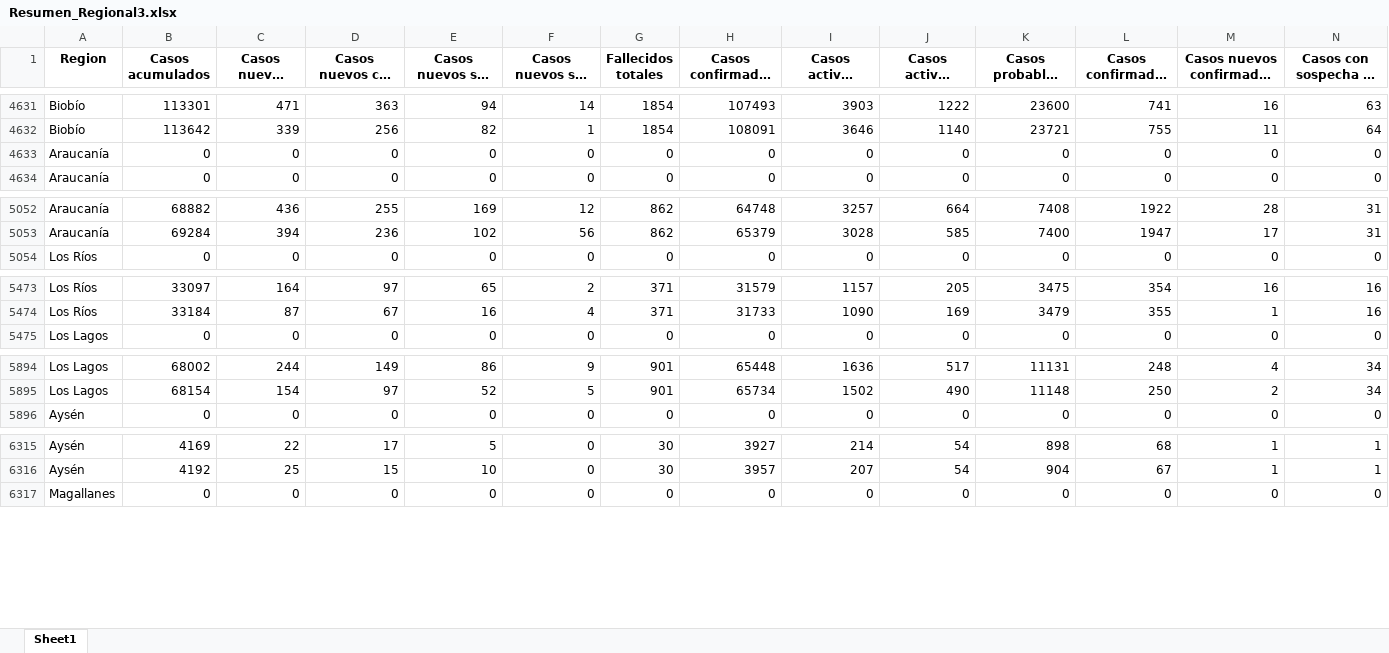
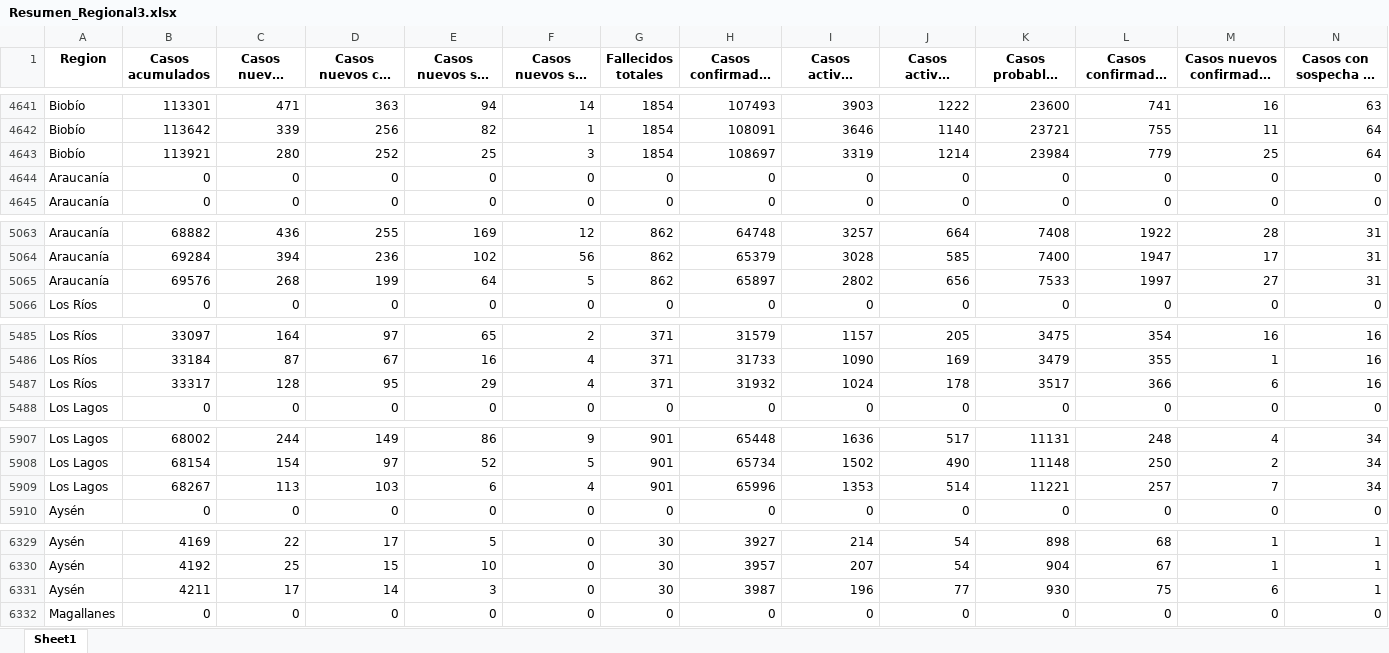
Before and after one commit to Sud-Austral/Datos_Chile, an Excel workbook: propios/Resumen_Regional3.xlsx, sheet Sheet1, drawn as a sheet; only a part is shown, gaps mark what is left out; long unchanged cells end in …; values as stored, in another font and other column widths than the file's, no borders; rows hold the shown columns only; the diff covers the shown part only; the diff names each change by its address in the sheet, - before the commit and + after, or states it on an @@ line.

```diff
--- a/propios/Resumen_Regional3.xlsx (sheet Sheet1)
+++ b/propios/Resumen_Regional3.xlsx (sheet Sheet1)
+row 4643: Biobío | 113921 | 280 | 252 | 25 | 3 | 1854 | 108697 | 3319 | 1214 | 23984 | 779 | 25 | 64
+row 5065: Araucanía | 69576 | 268 | 199 | 64 | 5 | 862 | 65897 | 2802 | 656 | 7533 | 1997 | 27 | 31
+row 5487: Los Ríos | 33317 | 128 | 95 | 29 | 4 | 371 | 31932 | 1024 | 178 | 3517 | 366 | 6 | 16
+row 5909: Los Lagos | 68267 | 113 | 103 | 6 | 4 | 901 | 65996 | 1353 | 514 | 11221 | 257 | 7 | 34
+row 6331: Aysén | 4211 | 17 | 14 | 3 | 0 | 30 | 3987 | 196 | 77 | 930 | 75 | 6 | 1
```
Also changed, not shown: 12 added rows elsewhere in this sheet, propios/Resumen_Regional2.xlsx, 2 other files.
